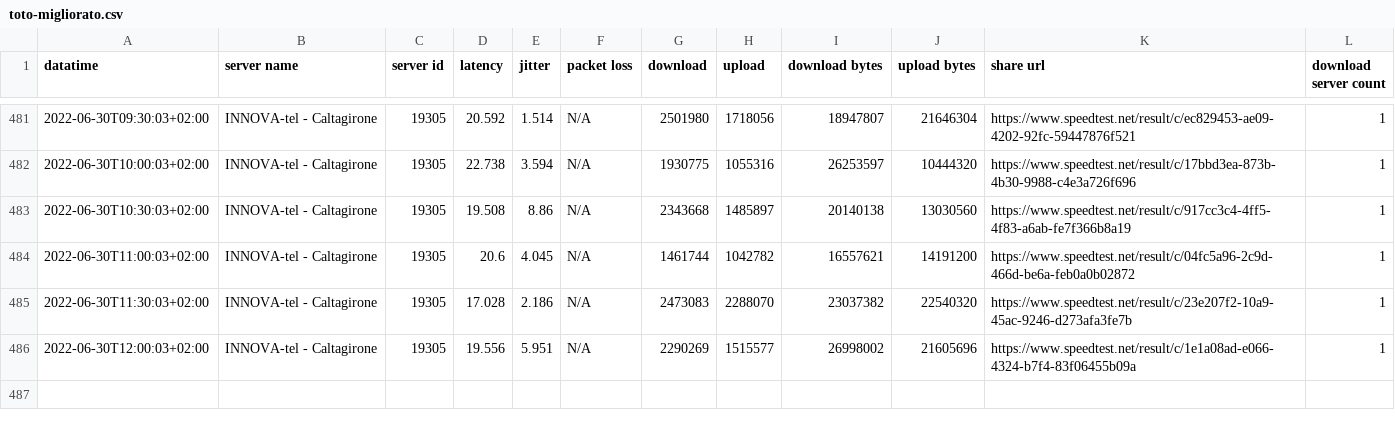
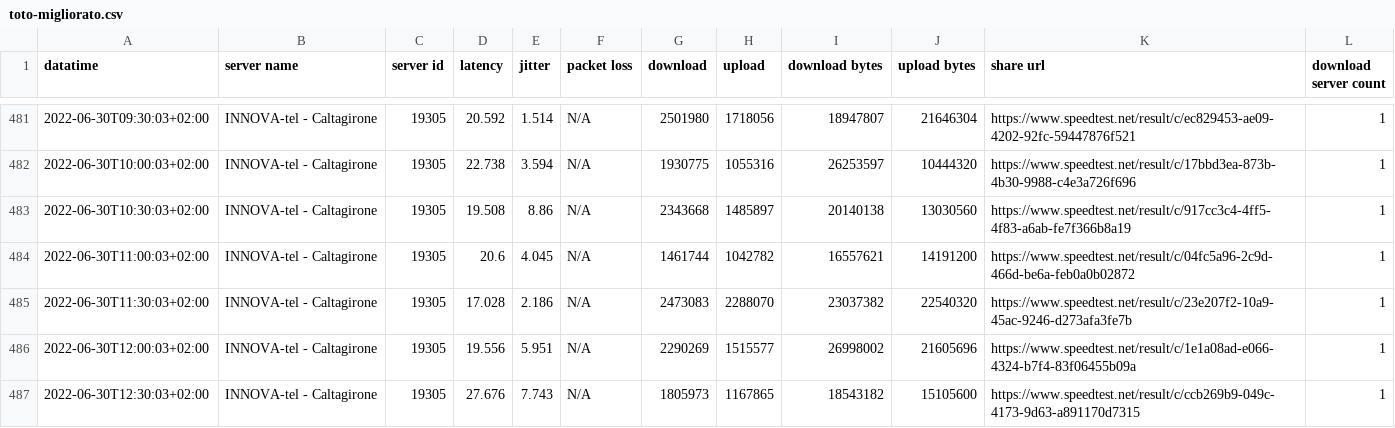
Before and after one commit to pigreco/speedtest-parabola, a CSV file: output/toto-migliorato.csv, drawn as a sheet; only a part is shown, gaps mark what is left out; the diff names each change by its address in the sheet, - before the commit and + after, or states it on an @@ line.

Commit message:
update

```diff
--- a/output/toto-migliorato.csv
+++ b/output/toto-migliorato.csv
+row 487: 2022-06-30T12:30:03+02:00 | INNOVA-tel - Caltagirone | 19305 | 27.676 | 7.743 | N/A | 1805973 | 1167865 | 18543182 | 15105600 | https://www.speedtest.net/result/c/ccb269b9-049c-4173-9d63-a891170d7315 | 1
```
